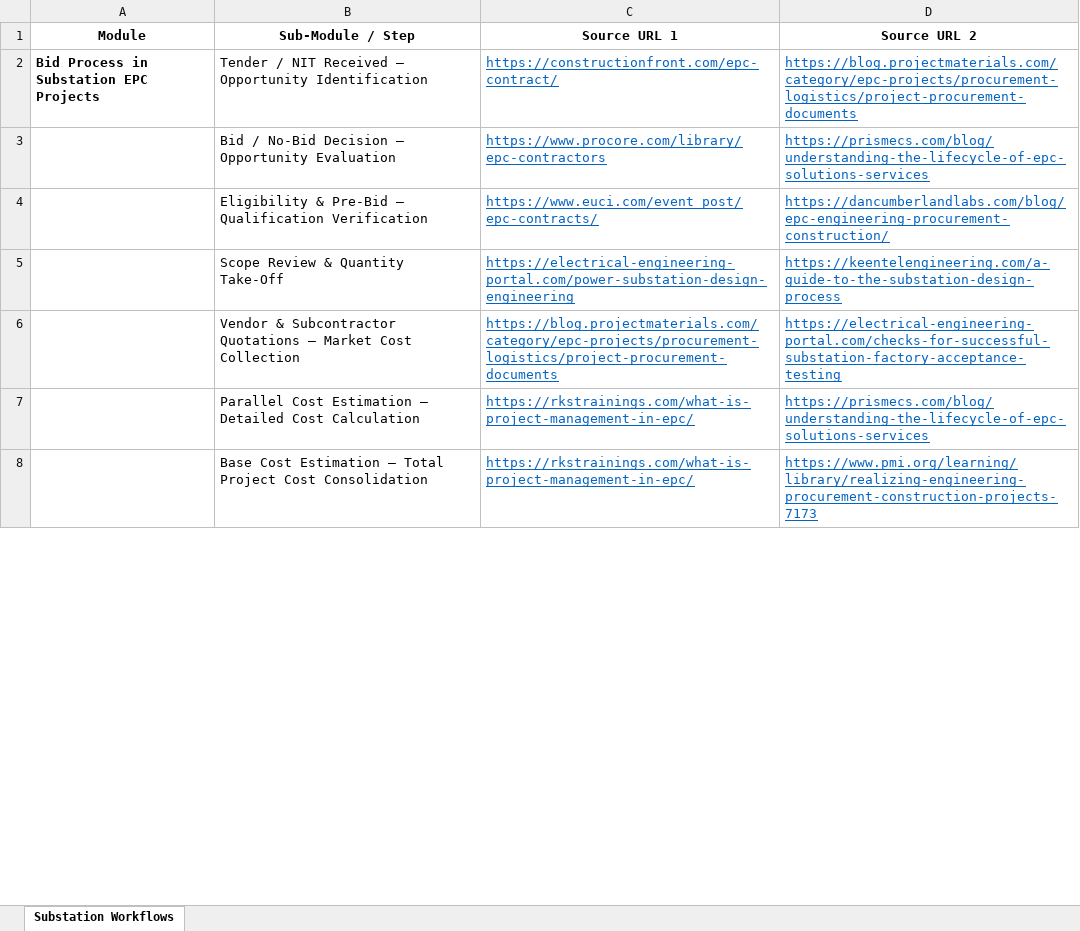
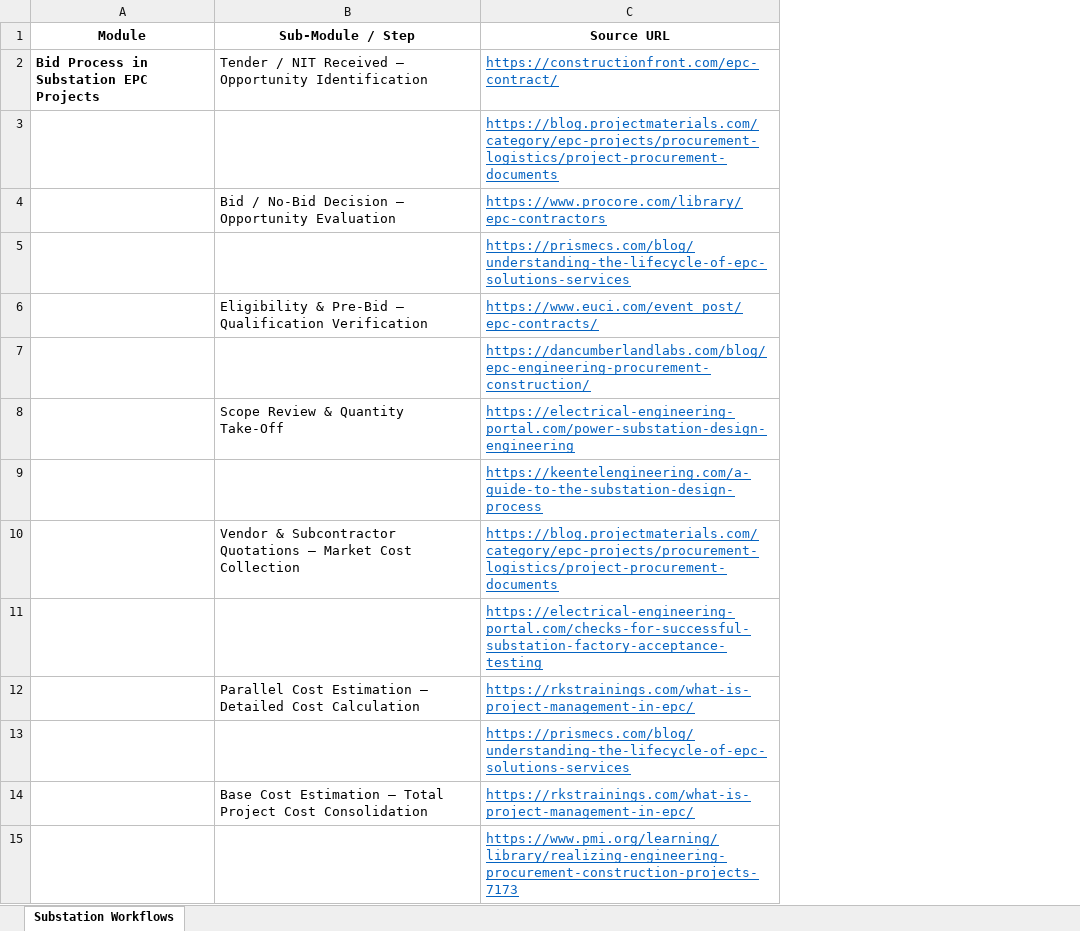
Before and after one commit to Harrsh25/Harrsh25, an Excel workbook: Substation_Workflow_Module_Guide.xlsx, sheet Substation Workflows, drawn as a sheet; only a part is shown; values as stored, in another font and other column widths than the file's, no borders; removed rows and columns are numbered as before the commit, all else as after; the diff covers the shown part only; the diff names each change by its address in the sheet, - before the commit and + after, or states it on an @@ line.

```diff
--- a/Substation_Workflow_Module_Guide.xlsx (sheet Substation Workflows)
+++ b/Substation_Workflow_Module_Guide.xlsx (sheet Substation Workflows)
-column D (Source URL 2), rows 2-8: https://blog.projectmaterials.com/category/epc-projects/procurement-logistics/project-procurement-documents | https://prismecs.com/blog/understanding-the-lifecycle-of-epc-solutions-services | https://dancumberlandlabs.com/blog/epc-engineering-procurement-construction/ | https://keentelengineering.com/a-guide-to-the-substation-design-process | https://electrical-engineering-portal.com/checks-for-successful-substation-factory-acceptance-testing | https://prismecs.com/blog/understanding-the-lifecycle-of-epc-solutions-services | https://www.pmi.org/learning/library/realizing-engineering-procurement-construction-projects-7173
-C1: Source URL 1
+C1: Source URL
+row 3:  |  | https://blog.projectmaterials.com/category/epc-projects/procurement-logistics/project-procurement-documents
+row 5:  |  | https://prismecs.com/blog/understanding-the-lifecycle-of-epc-solutions-services
+row 7:  |  | https://dancumberlandlabs.com/blog/epc-engineering-procurement-construction/
+row 9:  |  | https://keentelengineering.com/a-guide-to-the-substation-design-process
+row 11:  |  | https://electrical-engineering-portal.com/checks-for-successful-substation-factory-acceptance-testing
+row 13:  |  | https://prismecs.com/blog/understanding-the-lifecycle-of-epc-solutions-services
+row 15:  |  | https://www.pmi.org/learning/library/realizing-engineering-procurement-construction-projects-7173
```
Also changed, not shown: 115 added rows and 11 edited cells elsewhere in this sheet, 1 other file.
